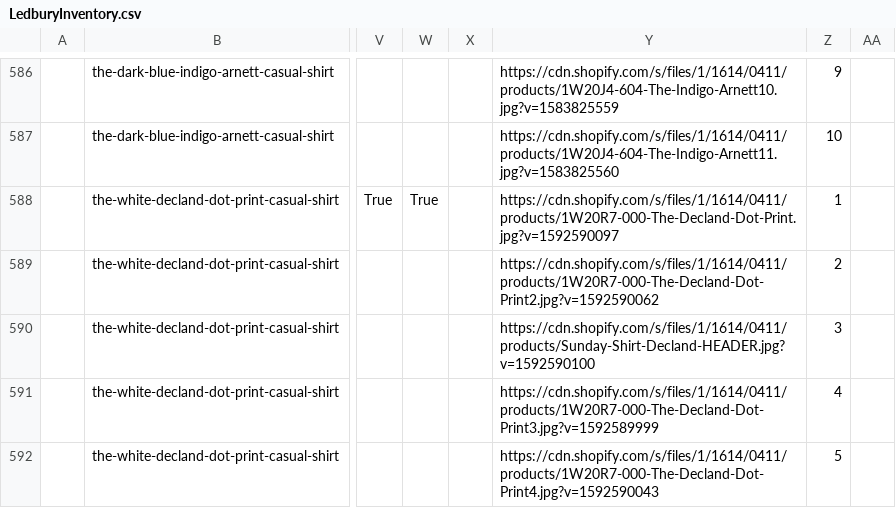
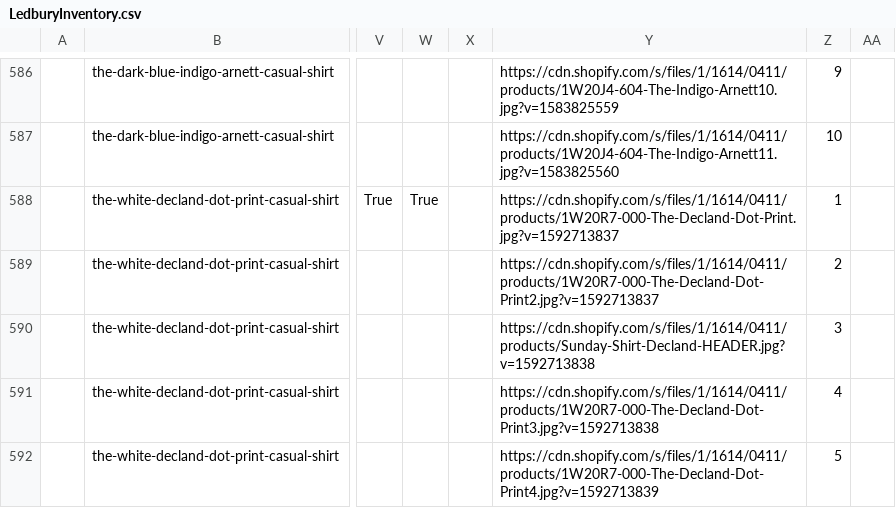
Before and after one commit to arishabh/boulevard, a CSV file: v4/old/LedburyInventory.csv, drawn as a sheet; only a part is shown, gaps mark what is left out; the diff covers the shown part only; the diff names each change by its address in the sheet, - before the commit and + after, or states it on an @@ line.

```diff
--- a/v4/old/LedburyInventory.csv
+++ b/v4/old/LedburyInventory.csv
-Y588: https://cdn.shopify.com/s/files/1/1614/0411/products/1W20R7-000-The-Decland-Dot-Print.jpg?v=1592590097
+Y588: https://cdn.shopify.com/s/files/1/1614/0411/products/1W20R7-000-The-Decland-Dot-Print.jpg?v=1592713837
-Y589: https://cdn.shopify.com/s/files/1/1614/0411/products/1W20R7-000-The-Decland-Dot-Print2.jpg?v=1592590062
+Y589: https://cdn.shopify.com/s/files/1/1614/0411/products/1W20R7-000-The-Decland-Dot-Print2.jpg?v=1592713837
-Y590: https://cdn.shopify.com/s/files/1/1614/0411/products/Sunday-Shirt-Decland-HEADER.jpg?v=1592590100
+Y590: https://cdn.shopify.com/s/files/1/1614/0411/products/Sunday-Shirt-Decland-HEADER.jpg?v=1592713838
-Y591: https://cdn.shopify.com/s/files/1/1614/0411/products/1W20R7-000-The-Decland-Dot-Print3.jpg?v=1592589999
+Y591: https://cdn.shopify.com/s/files/1/1614/0411/products/1W20R7-000-The-Decland-Dot-Print3.jpg?v=1592713838
-Y592: https://cdn.shopify.com/s/files/1/1614/0411/products/1W20R7-000-The-Decland-Dot-Print4.jpg?v=1592590043
+Y592: https://cdn.shopify.com/s/files/1/1614/0411/products/1W20R7-000-The-Decland-Dot-Print4.jpg?v=1592713839
```
Also changed, not shown: 7 edited cells elsewhere in this file, v4/new/MackweldonInventory.csv, v4/old/DuvindesignInventory.csv, 47 other files.
